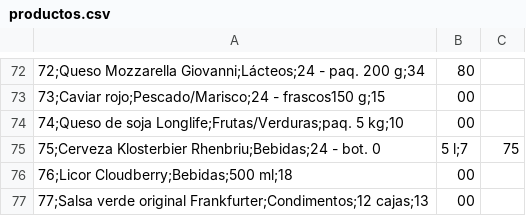
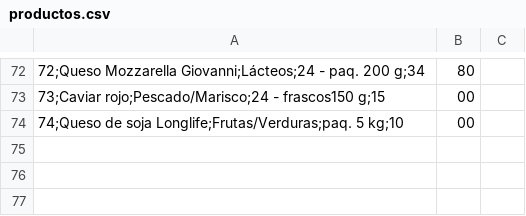
Before and after one commit to asburgos/pracCarrito, a CSV file: productos.csv, drawn as a sheet; only a part is shown, gaps mark what is left out.

Commit message:
fix(carrito.class): refactor crearTablaProductos

```diff
--- a/productos.csv
+++ b/productos.csv
@@ -74,4 +74 @@
 74;Queso de soja Longlife;Frutas/Verduras;paq. 5 kg;10,00
-75;Cerveza Klosterbier Rhenbriu;Bebidas;24 - bot. 0,5 l;7,75
-76;Licor Cloudberry;Bebidas;500 ml;18,00
-77;Salsa verde original Frankfurter;Condimentos;12 cajas;13,00
```
